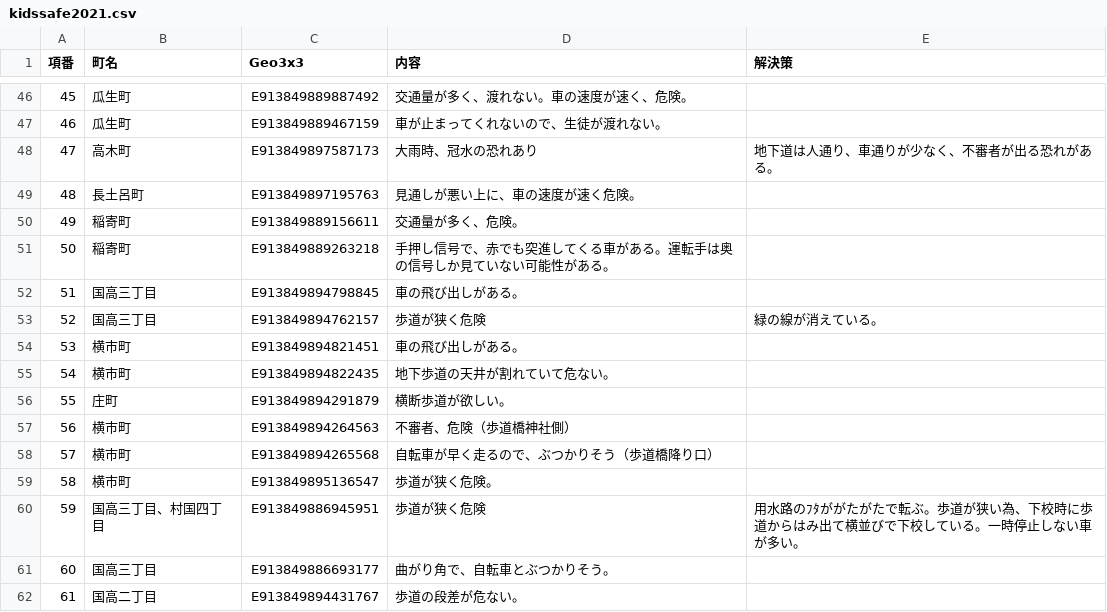
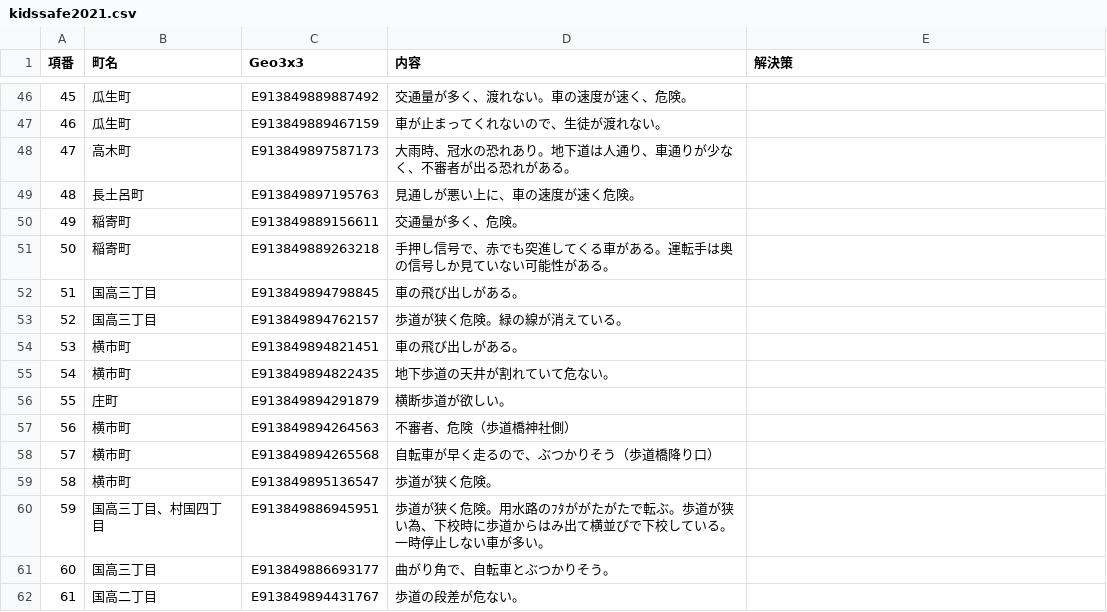
Before and after one commit to code4fukui/kunitaka, a CSV file: kidssafe2021.csv, drawn as a sheet; only a part is shown, gaps mark what is left out.

Commit message:
Update kidssafe2021.csv

```diff
--- a/kidssafe2021.csv
+++ b/kidssafe2021.csv
@@ -52,3 +52,3 @@
 46,瓜生町,E913849889467159,車が止まってくれないので、生徒が渡れない。,
-47,高木町,E913849897587173,大雨時、冠水の恐れあり,地下道は人通り、車通りが少なく、不審者が出る恐れがある。,
+47,高木町,E913849897587173,大雨時、冠水の恐れあり。地下道は人通り、車通りが少なく、不審者が出る恐れがある。,
 48,長土呂町,E913849897195763,見通しが悪い上に、車の速度が速く危険。,
@@ -57,3 +57,3 @@
 51,国高三丁目,E913849894798845,車の飛び出しがある。,
-52,国高三丁目,E913849894762157,歩道が狭く危険,緑の線が消えている。,
+52,国高三丁目,E913849894762157,歩道が狭く危険。緑の線が消えている。,
 53,横市町,E913849894821451,車の飛び出しがある。,
@@ -64,3 +64,3 @@
 58,横市町,E913849895136547,歩道が狭く危険。,
-59,国高三丁目、村国四丁目,E913849886945951, 歩道が狭く危険,用水路のﾌﾀががたがたで転ぶ。歩道が狭い為、下校時に歩道からはみ出て横並びで下校している。一時停止しない車が多い。,
+59,国高三丁目、村国四丁目,E913849886945951, 歩道が狭く危険。用水路のﾌﾀががたがたで転ぶ。歩道が狭い為、下校時に歩道からはみ出て横並びで下校している。一時停止しない車が多い。,
 60,国高三丁目,E913849886693177,曲がり角で、自転車とぶつかりそう。,
```
